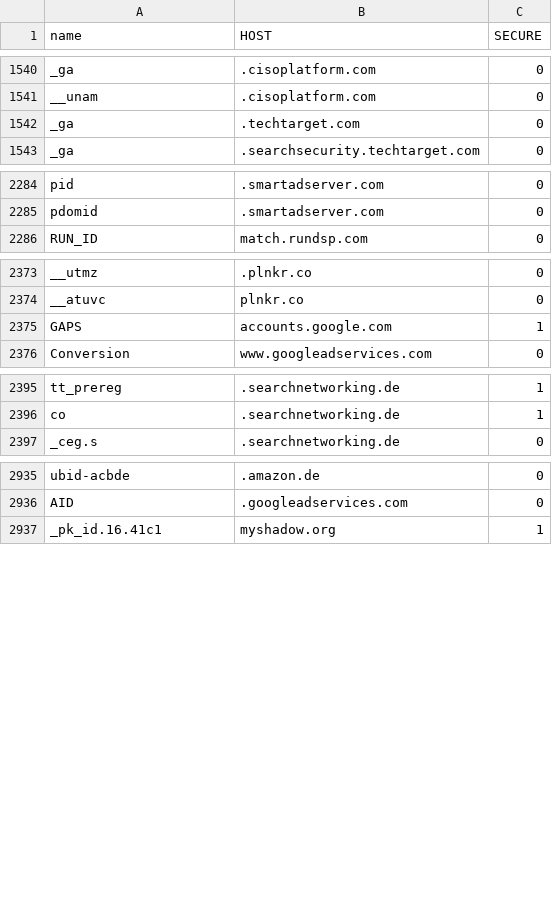
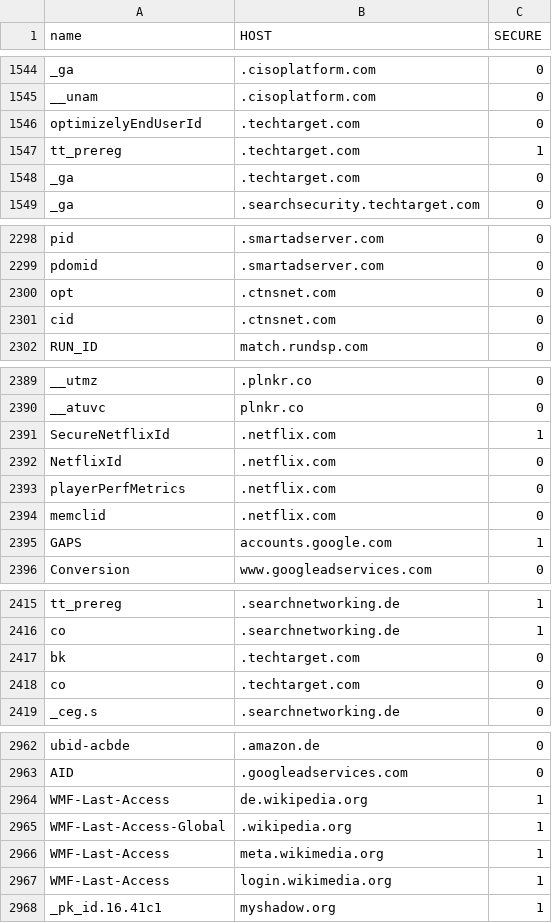
Before and after one commit to TheRealMrRobot/CookieTool, a CSV file: data/important_cookie_data.csv, drawn as a sheet; only a part is shown, gaps mark what is left out; the diff covers the shown part only; the diff names each change by its address in the sheet, - before the commit and + after, or states it on an @@ line.

```diff
--- a/data/important_cookie_data.csv
+++ b/data/important_cookie_data.csv
+row 1546: optimizelyEndUserId | .techtarget.com | 0
+row 1547: tt_prereg | .techtarget.com | 1
+row 2300: opt | .ctnsnet.com | 0
+row 2301: cid | .ctnsnet.com | 0
+row 2391: SecureNetflixId | .netflix.com | 1
+row 2392: NetflixId | .netflix.com | 0
+row 2393: playerPerfMetrics | .netflix.com | 0
+row 2394: memclid | .netflix.com | 0
+row 2417: bk | .techtarget.com | 0
+row 2418: co | .techtarget.com | 0
+row 2964: WMF-Last-Access | de.wikipedia.org | 1
+row 2965: WMF-Last-Access-Global | .wikipedia.org | 1
+row 2966: WMF-Last-Access | meta.wikimedia.org | 1
+row 2967: WMF-Last-Access | login.wikimedia.org | 1
```
Also changed, not shown: 29 added rows and 4 removed rows elsewhere in this file, data/complete_cookie_data.csv, 8 other files.
